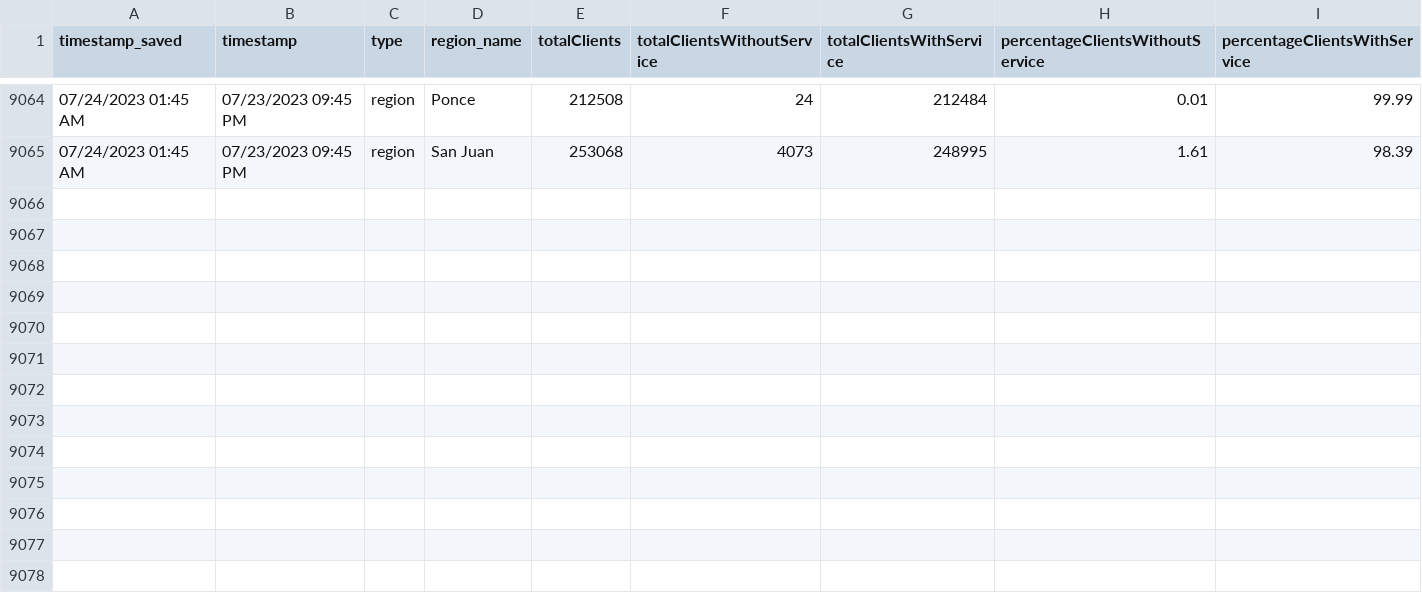
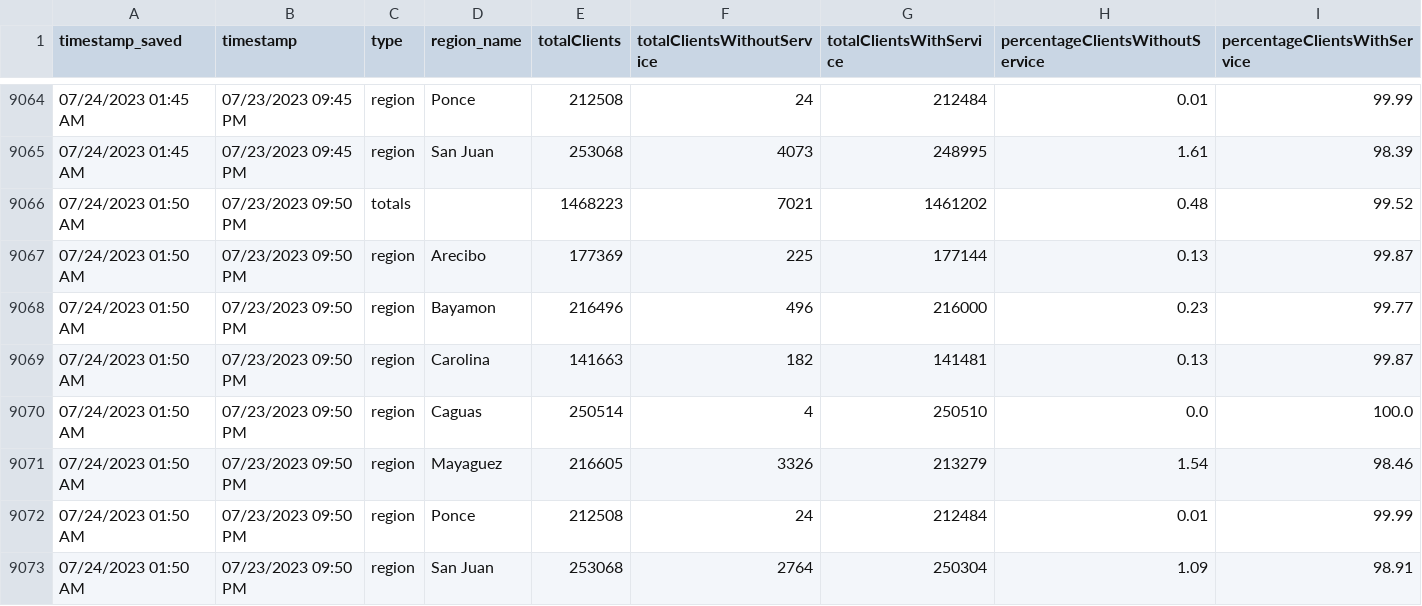
Before and after one commit to jzavala-gonzalez/scraping-luma, a CSV file: regionsWithoutService_historical.csv, drawn as a sheet; only a part is shown, gaps mark what is left out.

```diff
--- a/regionsWithoutService_historical.csv
+++ b/regionsWithoutService_historical.csv
@@ -9065 +9065,9 @@ timestamp_saved,timestamp,type,region_name,totalClients,totalClientsWithoutServi
 07/24/2023 01:45 AM,07/23/2023 09:45 PM,region,San Juan,253068,4073,248995,1.61,98.39
+07/24/2023 01:50 AM,07/23/2023 09:50 PM,totals,,1468223,7021,1461202,0.48,99.52
+07/24/2023 01:50 AM,07/23/2023 09:50 PM,region,Arecibo,177369,225,177144,0.13,99.87
+07/24/2023 01:50 AM,07/23/2023 09:50 PM,region,Bayamon,216496,496,216000,0.23,99.77
+07/24/2023 01:50 AM,07/23/2023 09:50 PM,region,Carolina,141663,182,141481,0.13,99.87
+07/24/2023 01:50 AM,07/23/2023 09:50 PM,region,Caguas,250514,4,250510,0.0,100.0
+07/24/2023 01:50 AM,07/23/2023 09:50 PM,region,Mayaguez,216605,3326,213279,1.54,98.46
+07/24/2023 01:50 AM,07/23/2023 09:50 PM,region,Ponce,212508,24,212484,0.01,99.99
+07/24/2023 01:50 AM,07/23/2023 09:50 PM,region,San Juan,253068,2764,250304,1.09,98.91
```
Also changed, not shown: 1 other file.
